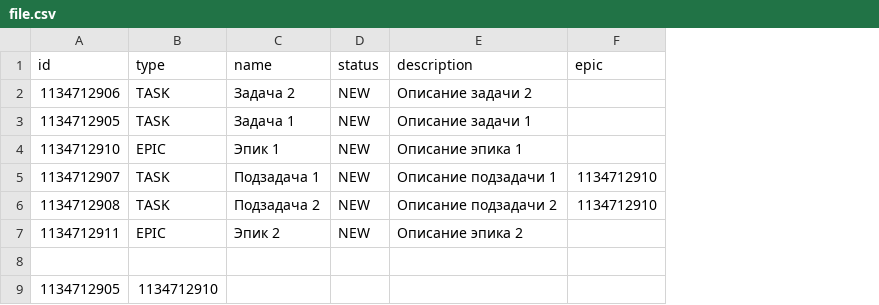
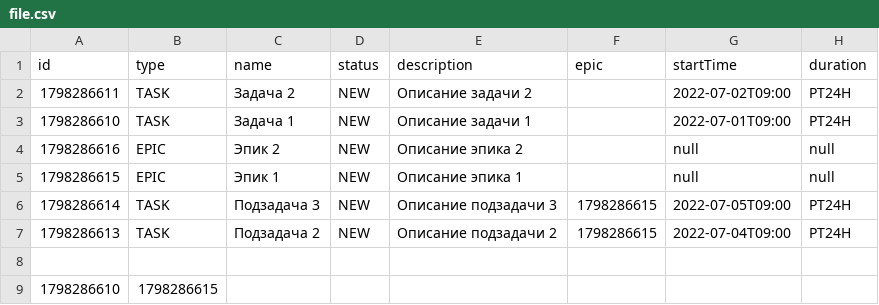
Before and after one commit to kompasvideo/net-api-json, a CSV file: file.csv, drawn as a sheet; removed rows and columns are numbered as before the commit, all else as after; the diff names each change by its address in the sheet, - before the commit and + after, or states it on an @@ line.

```diff
--- a/file.csv
+++ b/file.csv
+column G (startTime), rows 2-3: 2022-07-02T09:00 | 2022-07-01T09:00; rows 5-7: null | 2022-07-05T09:00 | 2022-07-04T09:00
+column H (duration), rows 2-3: PT24H | PT24H; rows 5-7: null | PT24H | PT24H
-A2 (id): 1134712906
+A2 (id): 1798286611
-A3 (id): 1134712905
+A3 (id): 1798286610
+row 4: 1798286616 | EPIC | Эпик 2 | NEW | Описание эпика 2 |  | null | null
-A5 (id): 1134712910
+A5 (id): 1798286615
-A6 (id): 1134712907
+A6 (id): 1798286614
-C6 (name): Подзадача 1
+C6 (name): Подзадача 3
-E6 (description): Описание подзадачи 1
+E6 (description): Описание подзадачи 3
-F6:F7 (epic): 1134712910
+F6:F7 (epic): 1798286615
-A7 (id): 1134712908
+A7 (id): 1798286613
-row 7: 1134712911 | EPIC | Эпик 2 | NEW | Описание эпика 2
-row 9: 1134712905 | 1134712910
+row 9: 1798286610 | 1798286615
```
Also changed, not shown: 15 other files.
